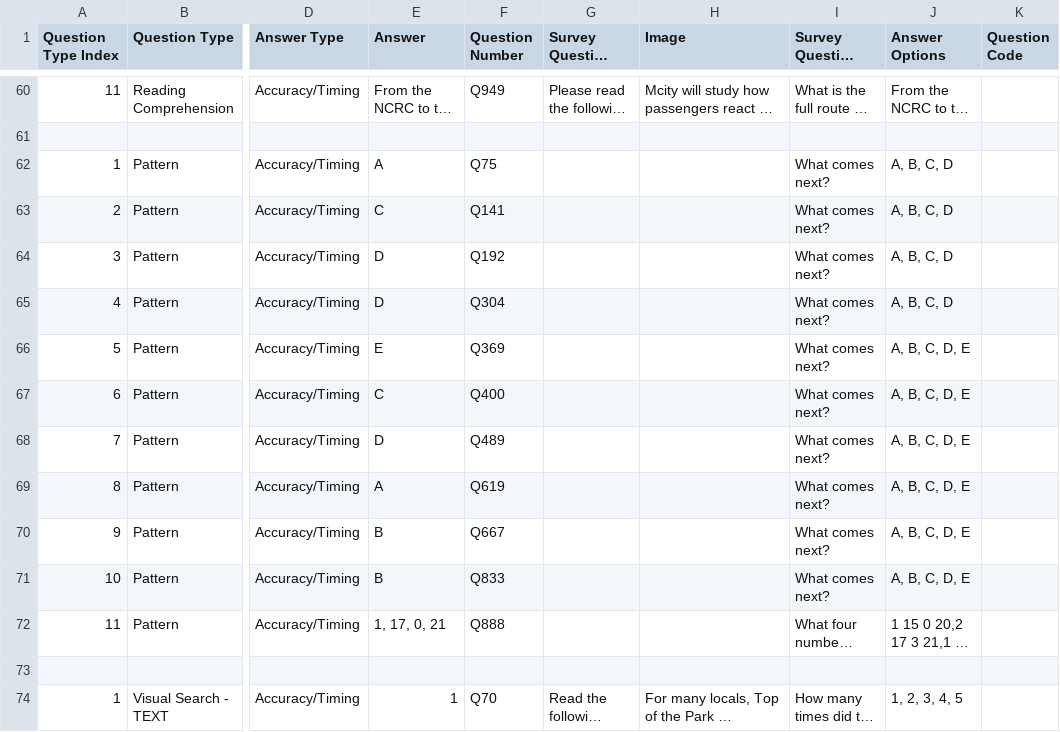
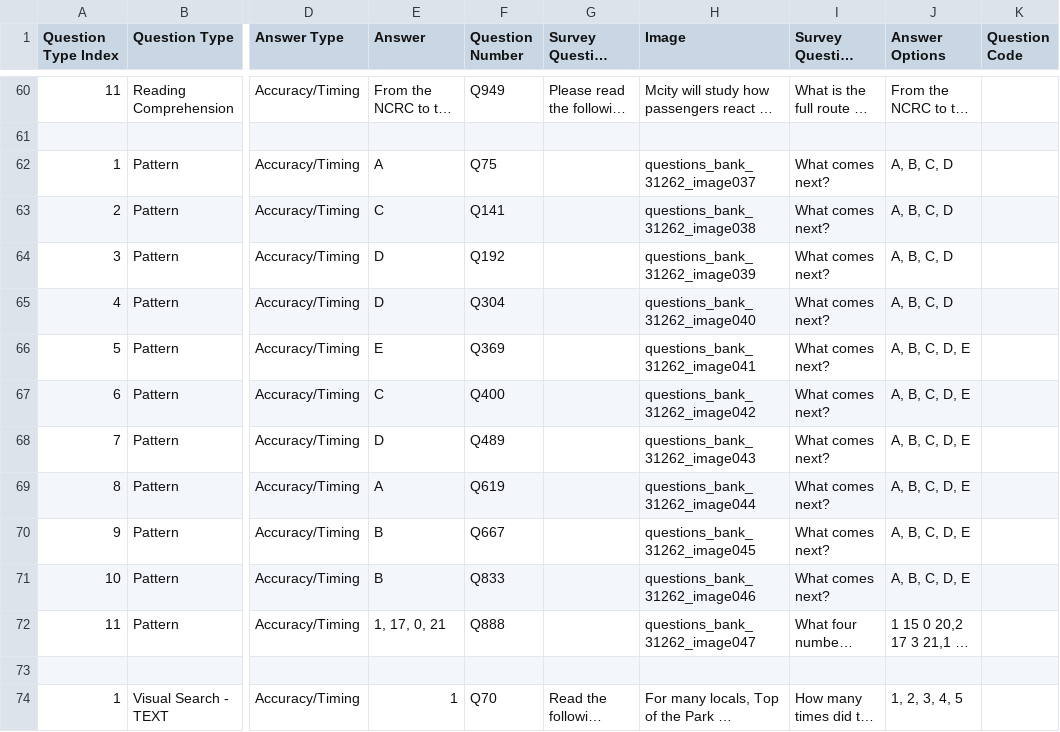
Before and after one commit to danieljiang520/SurveyApp, a CSV file: app/src/main/res/raw/questions_bank_full.csv, drawn as a sheet; only a part is shown, gaps mark what is left out; long unchanged cells end in …; the diff covers the shown part only; the diff names each change by its address in the sheet, - before the commit and + after, or states it on an @@ line.

```diff
--- a/app/src/main/res/raw/questions_bank_full.csv
+++ b/app/src/main/res/raw/questions_bank_full.csv
-H62 (Image): (empty)
+H62 (Image): questions_bank_31262_image037
-H63 (Image): (empty)
+H63 (Image): questions_bank_31262_image038
-H64 (Image): (empty)
+H64 (Image): questions_bank_31262_image039
-H65 (Image): (empty)
+H65 (Image): questions_bank_31262_image040
-H66 (Image): (empty)
+H66 (Image): questions_bank_31262_image041
-H67 (Image): (empty)
+H67 (Image): questions_bank_31262_image042
-H68 (Image): (empty)
+H68 (Image): questions_bank_31262_image043
-H69 (Image): (empty)
+H69 (Image): questions_bank_31262_image044
-H70 (Image): (empty)
+H70 (Image): questions_bank_31262_image045
-H71 (Image): (empty)
+H71 (Image): questions_bank_31262_image046
-H72 (Image): (empty)
+H72 (Image): questions_bank_31262_image047
```
Also changed, not shown: 69 edited cells elsewhere in this file.
